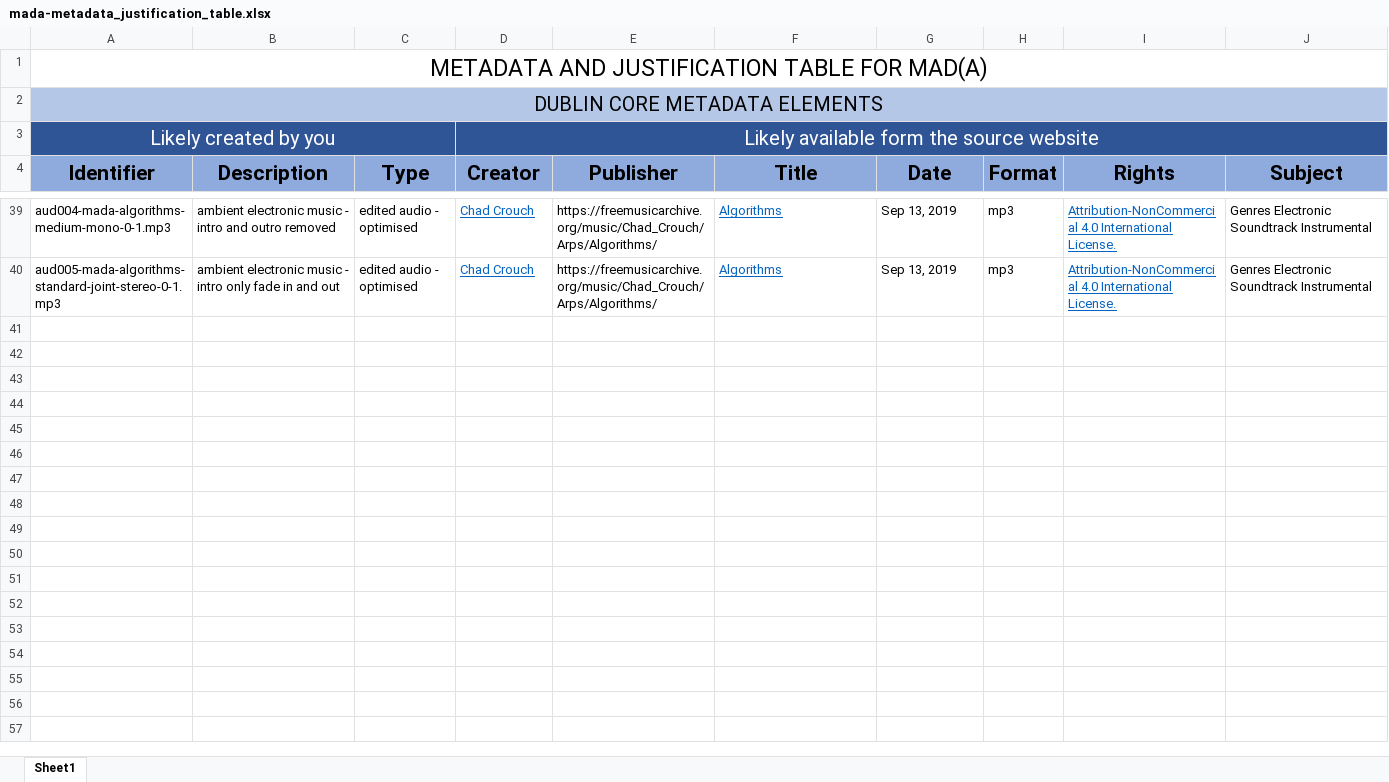
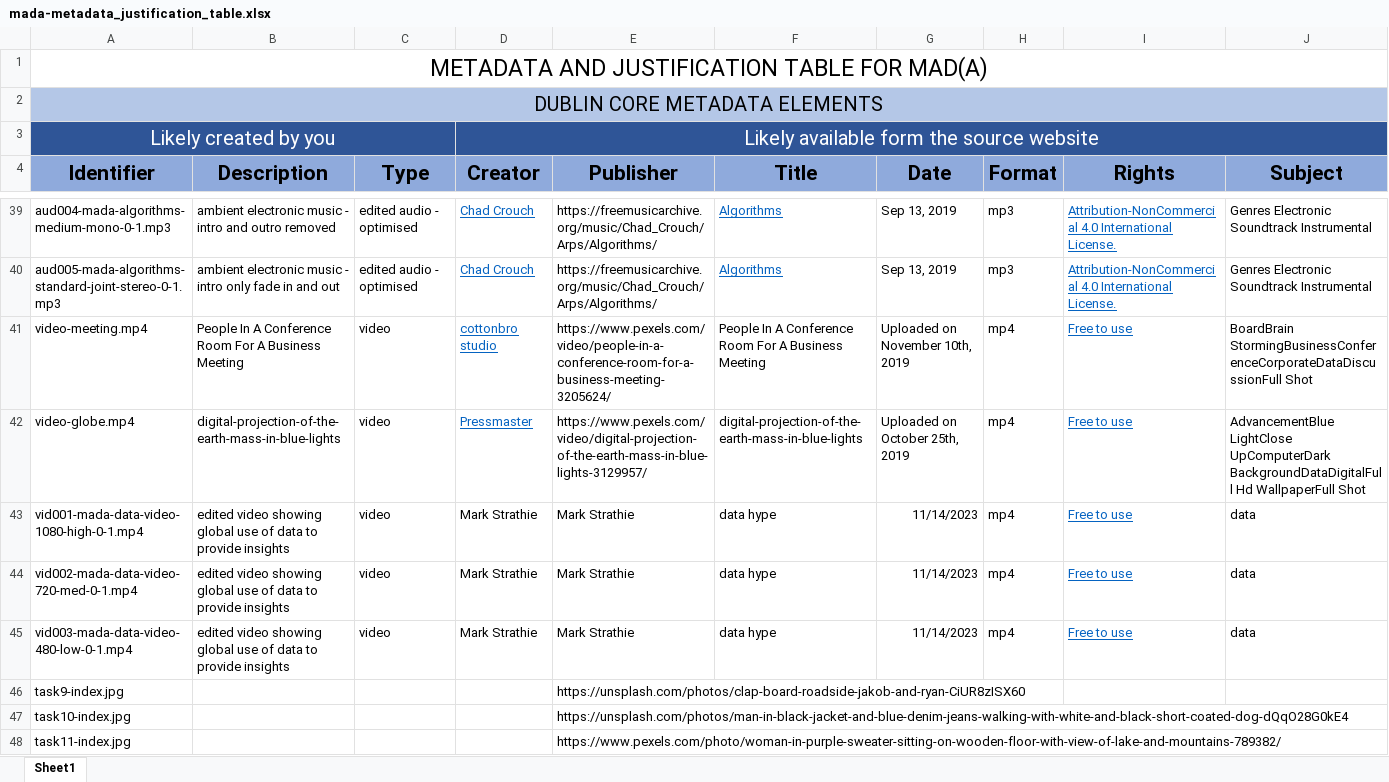
Before and after one commit to markstrathie/markstrathie.github.io, an Excel workbook: resources/mada-metadata_justification_table.xlsx, sheet Sheet1, drawn as a sheet; only a part is shown, gaps mark what is left out; values as stored, in another font and other column widths than the file's, no borders; rows hold the shown columns only; the diff names each change by its address in the sheet, - before the commit and + after, or states it on an @@ line.

Commit message:
Week 9 video il and lab tasks done

```diff
--- a/resources/mada-metadata_justification_table.xlsx (sheet Sheet1)
+++ b/resources/mada-metadata_justification_table.xlsx (sheet Sheet1)
+row 41: video-meeting.mp4 | People In A Conference Room For A Business Meeting | video | cottonbro studio | https://www.pexels.com/video/people-in-a-conference-room-for-a-business-meeting-3205624/ | People In A Conference Room For A Business Meeting | Uploaded on November 10th, 2019 | mp4 | Free to use | BoardBrain StormingBusinessConferenceCorporateDataDiscussionFull Shot
+row 42: video-globe.mp4 | digital-projection-of-the-earth-mass-in-blue-lights | video | Pressmaster | https://www.pexels.com/video/digital-projection-of-the-earth-mass-in-blue-lights-3129957/ | digital-projection-of-the-earth-mass-in-blue-lights | Uploaded on October 25th, 2019 | mp4 | Free to use | AdvancementBlue LightClose UpComputerDark BackgroundDataDigitalFull Hd WallpaperFull Shot
+row 43: vid001-mada-data-video-1080-high-0-1.mp4 | edited video showing global use of data to provide insights | video | Mark Strathie | Mark Strathie | data hype | 11/14/2023 | mp4 | Free to use | data
+row 44: vid002-mada-data-video-720-med-0-1.mp4 | edited video showing global use of data to provide insights | video | Mark Strathie | Mark Strathie | data hype | 11/14/2023 | mp4 | Free to use | data
+row 45: vid003-mada-data-video-480-low-0-1.mp4 | edited video showing global use of data to provide insights | video | Mark Strathie | Mark Strathie | data hype | 11/14/2023 | mp4 | Free to use | data
+row 46: task9-index.jpg |  |  |  | https://unsplash.com/photos/clap-board-roadside-jakob-and-ryan-CiUR8zISX60
+row 47: task10-index.jpg |  |  |  | https://unsplash.com/photos/man-in-black-jacket-and-blue-denim-jeans-walking-with-white-and-black-short-coated-dog-dQqO28G0kE4
+row 48: task11-index.jpg |  |  |  | https://www.pexels.com/photo/woman-in-purple-sweater-sitting-on-wooden-floor-with-view-of-lake-and-mountains-789382/
```
Also changed, not shown: 28 other files.
